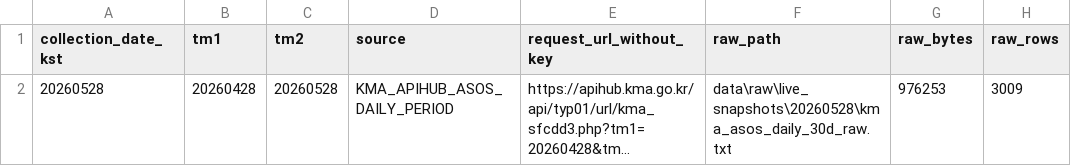
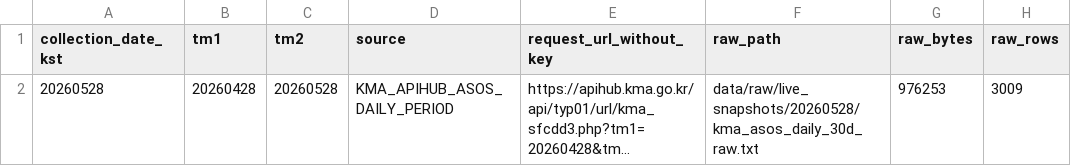
Before and after one commit to kara320090/AquaGuard-AI, a CSV file: reports/tables/latest_kma_weather_status.csv, drawn as a sheet; only a part is shown; long unchanged cells end in …; the diff names each change by its address in the sheet, - before the commit and + after, or states it on an @@ line.

```diff
--- a/reports/tables/latest_kma_weather_status.csv
+++ b/reports/tables/latest_kma_weather_status.csv
-F2 (raw_path): data\raw\live_snapshots\20260528\kma_asos_daily_30d_raw.txt
+F2 (raw_path): data/raw/live_snapshots/20260528/kma_asos_daily_30d_raw.txt
```
Also changed, not shown: data/metadata/kma_weather_collection_log.csv, data/metadata/live_data_collection_log.csv, 2 other files.
